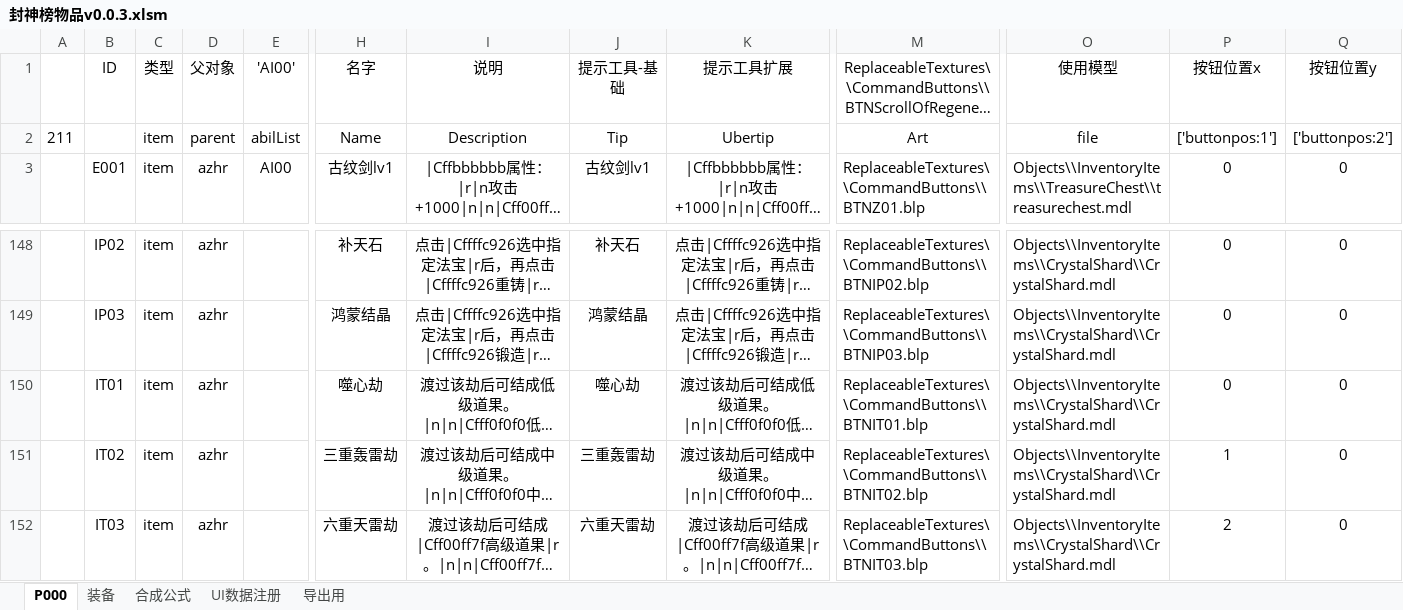
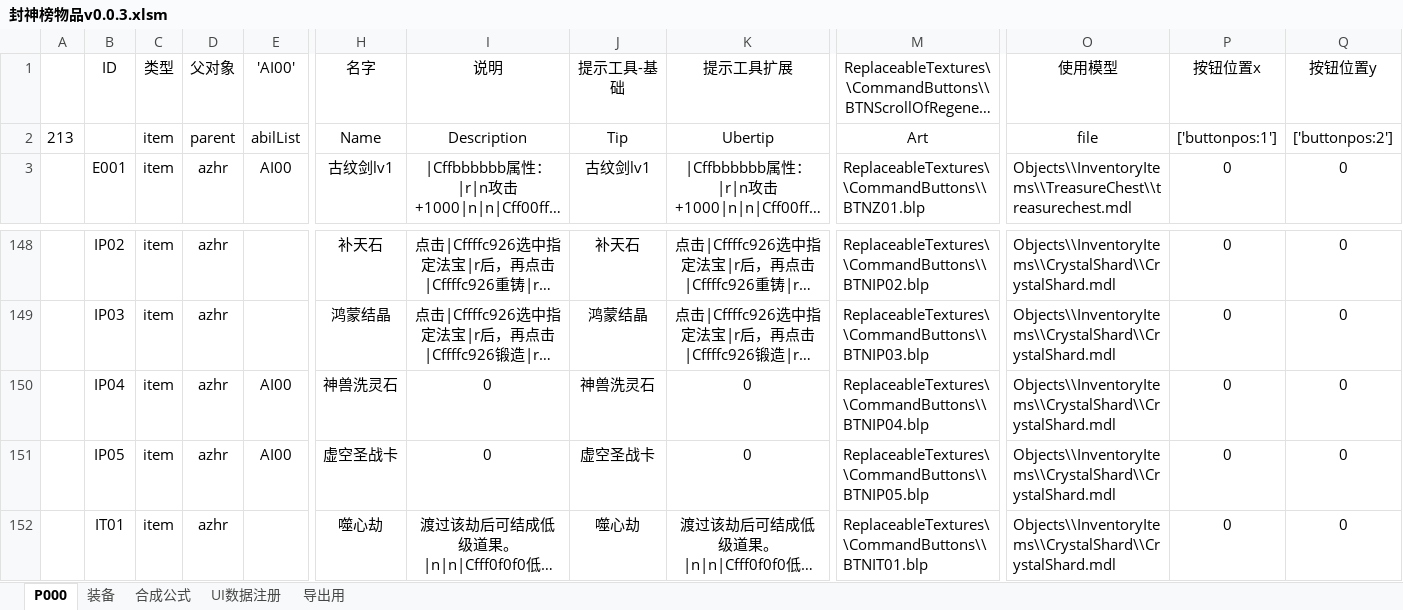
Before and after one commit to MageEgg/MageGame, an Excel workbook: 封神榜物品v0.0.3.xlsm, sheet P000, drawn as a sheet; only a part is shown, gaps mark what is left out; the shorter side is filled out with more unchanged rows; long unchanged cells end in …; values as stored, in another font and other column widths than the file's, no borders; rows hold the shown columns only; the diff names each change by its address in the sheet, - before the commit and + after, or states it on an @@ line.

```diff
--- a/封神榜物品v0.0.3.xlsm (sheet P000)
+++ b/封神榜物品v0.0.3.xlsm (sheet P000)
-A2: 211
+A2: 213
+row 150:  | IP04 | item | azhr | AI00 | 神兽洗灵石 | 0 | 神兽洗灵石 | 0 | ReplaceableTextures\\CommandButtons\\BTNIP04.blp | Objects\\InventoryItems\\CrystalShard\\CrystalShard.mdl | 0 | 0
+row 151:  | IP05 | item | azhr | AI00 | 虚空圣战卡 | 0 | 虚空圣战卡 | 0 | ReplaceableTextures\\CommandButtons\\BTNIP05.blp | Objects\\InventoryItems\\CrystalShard\\CrystalShard.mdl | 0 | 0
```
Also changed, not shown: sheet 装备, formulas that keep their value, hidden cells, 1 other file.
